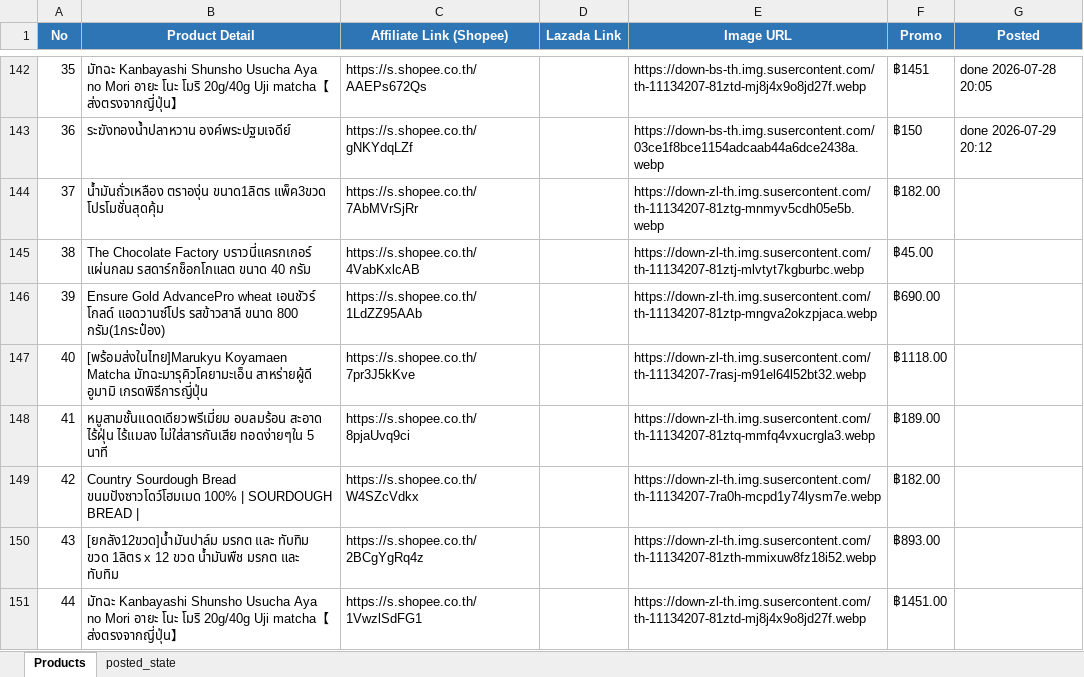
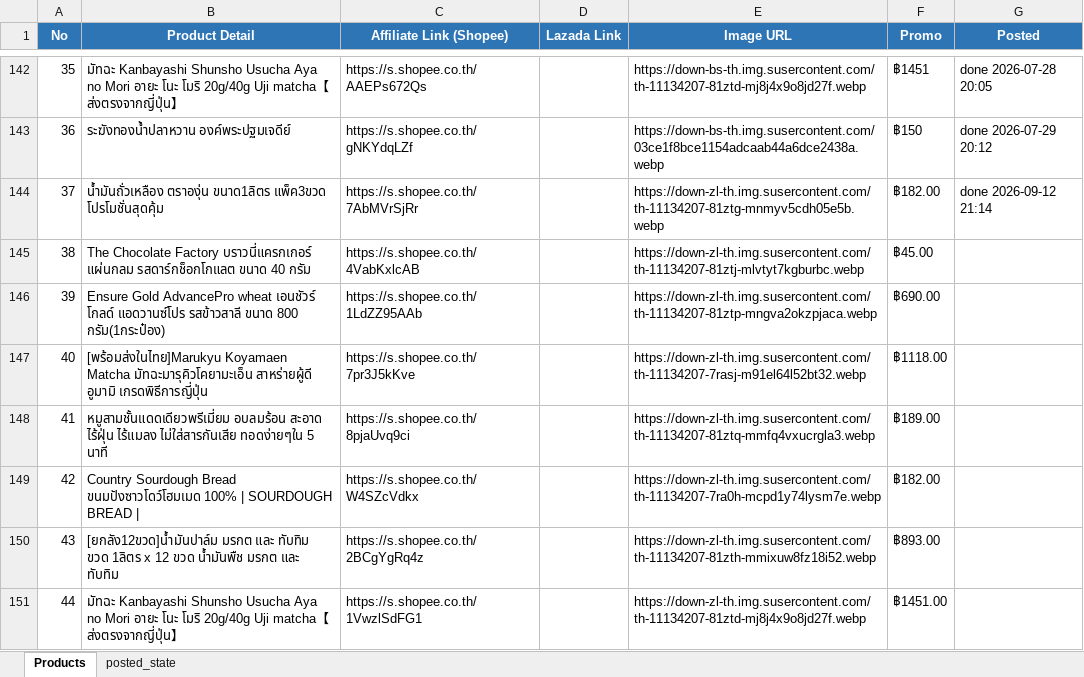
Before and after one commit to tongono-creator/somtam-facebook-page, an Excel workbook: review_products.xlsx, sheet Products, drawn as a sheet; only a part is shown, gaps mark what is left out; values as stored, in another font and other column widths than the file's, no borders; the diff names each change by its address in the sheet, - before the commit and + after, or states it on an @@ line.

```diff
--- a/review_products.xlsx (sheet Products)
+++ b/review_products.xlsx (sheet Products)
-G144 (Posted): (empty)
+G144 (Posted): done 2026-09-12 21:14
```
Also changed, not shown: sheet posted_state, 1 other file.
